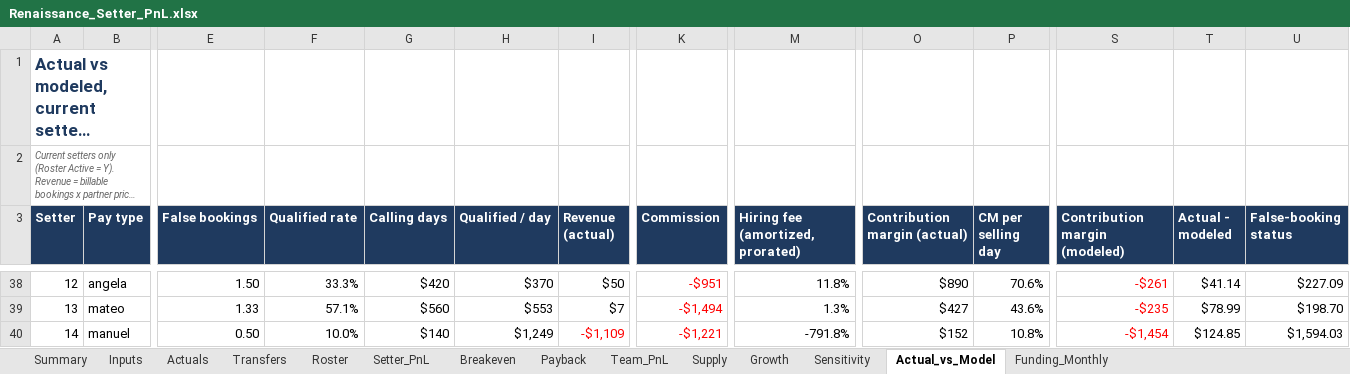
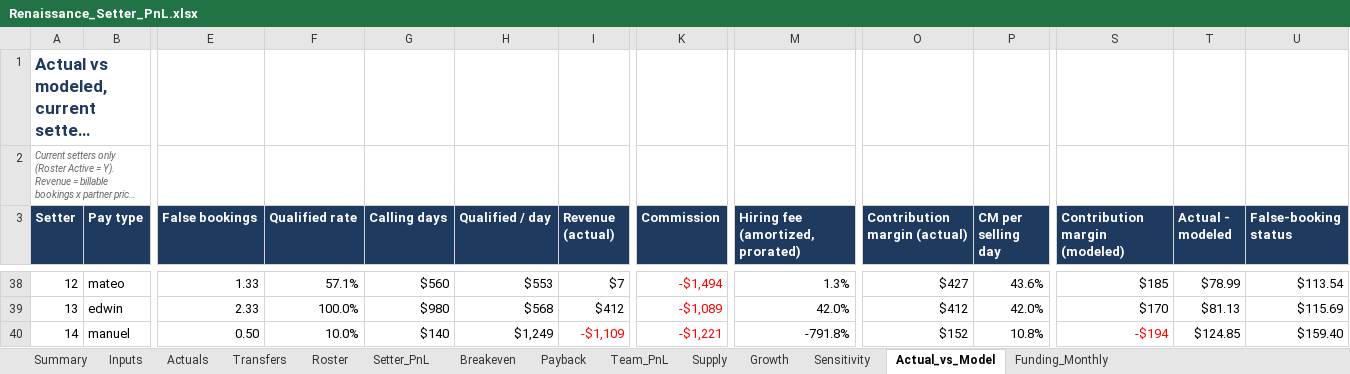
Before and after one commit to amirrenaissance/Claude_code, an Excel workbook: setter_pnl/Renaissance_Setter_PnL.xlsx, sheet Actual_vs_Model, drawn as a sheet; only a part is shown, gaps mark what is left out; long unchanged cells end in …; values as stored, in another font and other column widths than the file's, no borders; conditional formats not drawn; the diff covers the shown part only; the diff names each change by its address in the sheet, - before the commit and + after, or states it on an @@ line.

```diff
--- a/setter_pnl/Renaissance_Setter_PnL.xlsx (sheet Actual_vs_Model)
+++ b/setter_pnl/Renaissance_Setter_PnL.xlsx (sheet Actual_vs_Model)
-B38 (Pay type): angela
+B38 (Pay type): mateo
-E38 (False bookings): 1.50
+E38 (False bookings): 1.33
-F38 (Qualified rate): 33.3%
+F38 (Qualified rate): 57.1%
-G38 (Calling days): $420
+G38 (Calling days): $560
-H38 (Qualified / day): $370
+H38 (Qualified / day): $553
-I38 (Revenue (actual)): $50
+I38 (Revenue (actual)): $7
-K38 (Commission): -$951
+K38 (Commission): -$1,494
-M38 (Hiring fee (amortized, prorated)): 11.8%
+M38 (Hiring fee (amortized, prorated)): 1.3%
-O38 (Contribution margin (actual)): $890
+O38 (Contribution margin (actual)): $427
-P38 (CM per selling day): 70.6%
+P38 (CM per selling day): 43.6%
-S38:S39 text colour: #FF0000
+S38:S39 text colour: black
-S38 (Contribution margin (modeled)): -$261
+S38 (Contribution margin (modeled)): $185
-T38 (Actual - modeled): $41.14
+T38 (Actual - modeled): $78.99
-U38 (False-booking status): $227.09
+U38 (False-booking status): $113.54
-B39 (Pay type): mateo
+B39 (Pay type): edwin
-E39 (False bookings): 1.33
+E39 (False bookings): 2.33
-F39 (Qualified rate): 57.1%
+F39 (Qualified rate): 100.0%
-G39 (Calling days): $560
+G39 (Calling days): $980
-H39 (Qualified / day): $553
+H39 (Qualified / day): $568
-I39 (Revenue (actual)): $7
+I39 (Revenue (actual)): $412
-K39 (Commission): -$1,494
+K39 (Commission): -$1,089
-M39 (Hiring fee (amortized, prorated)): 1.3%
+M39 (Hiring fee (amortized, prorated)): 42.0%
-O39 (Contribution margin (actual)): $427
+O39 (Contribution margin (actual)): $412
-P39 (CM per selling day): 43.6%
+P39 (CM per selling day): 42.0%
-S39 (Contribution margin (modeled)): -$235
+S39 (Contribution margin (modeled)): $170
-T39 (Actual - modeled): $78.99
+T39 (Actual - modeled): $81.13
-U39 (False-booking status): $198.70
+U39 (False-booking status): $115.69
-S40 (Contribution margin (modeled)): -$1,454
+S40 (Contribution margin (modeled)): -$194
-U40 (False-booking status): $1,594.03
+U40 (False-booking status): $159.40
```
Also changed, not shown: 3 added rows, 3 removed rows, 112 edited cells and cell formats elsewhere in this sheet, sheet Summary, sheet Inputs, formulas that keep their value, 13 other files.
